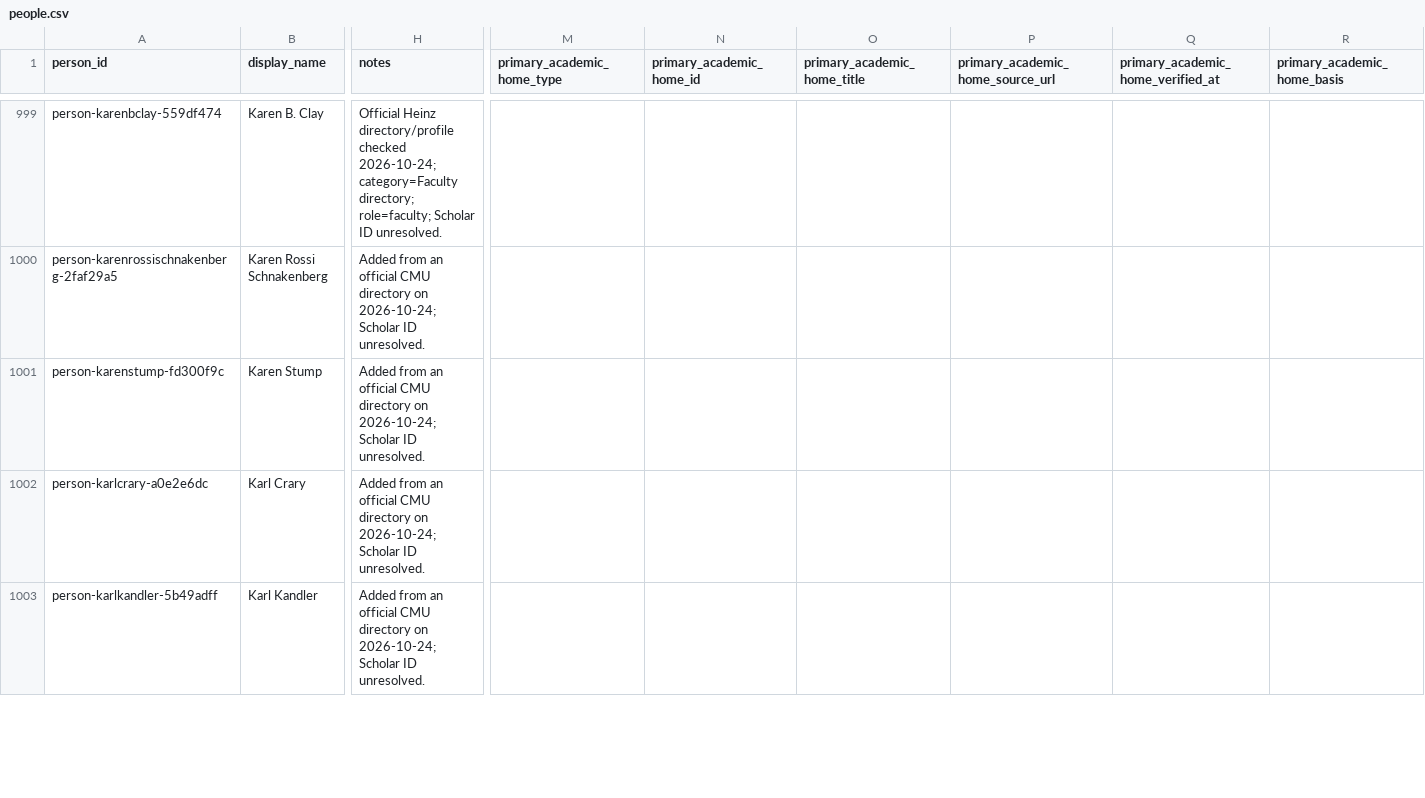
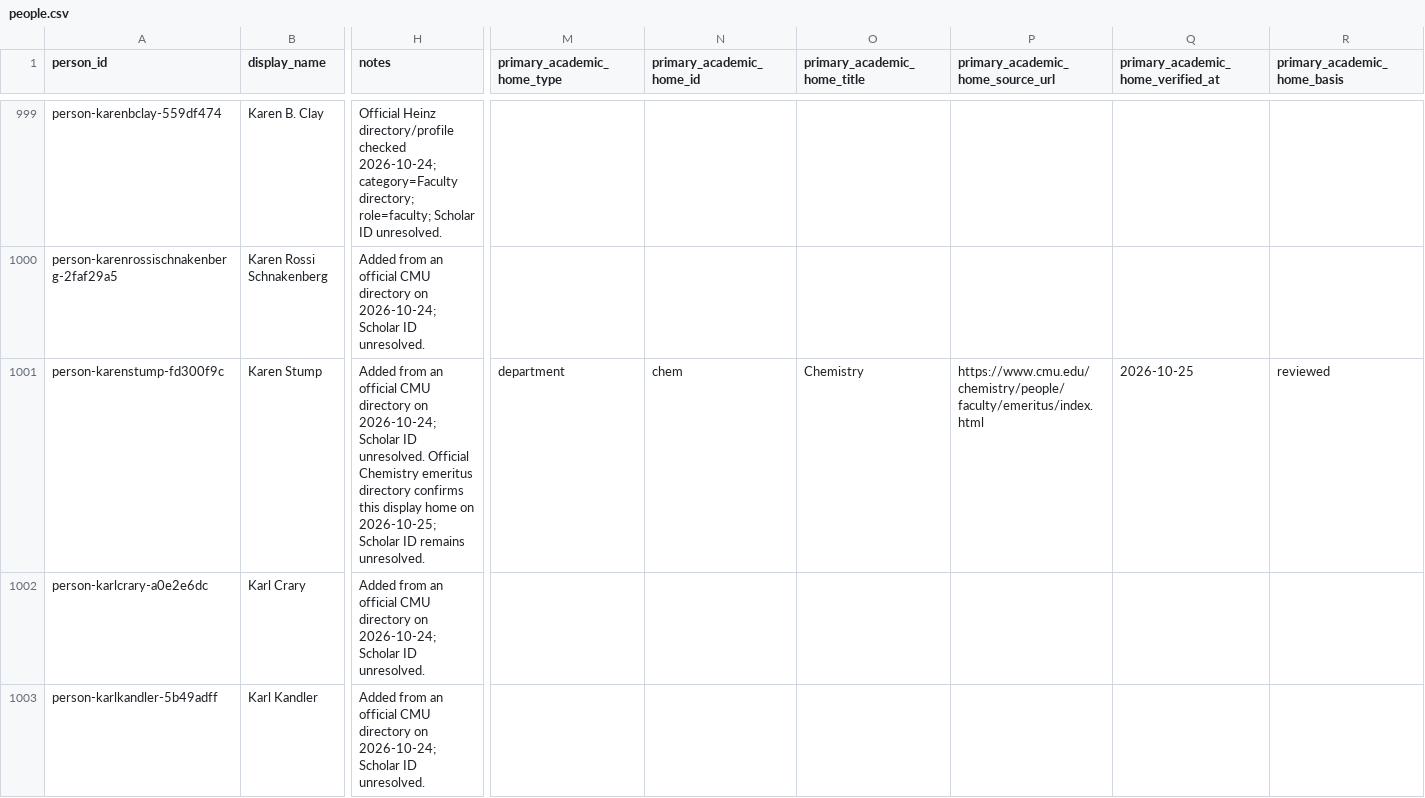
Before and after one commit to cmccomb/map-of-research, a CSV file: registry/people.csv, drawn as a sheet; only a part is shown, gaps mark what is left out; the diff covers the shown part only; the diff names each change by its address in the sheet, - before the commit and + after, or states it on an @@ line.

Commit message:
Document Chemistry release gates and verified display homes (#409)
* Verify Chemistry homes and ORCIDs for unresolved Scholar people

* Document Chemistry public tranche readiness and gates

```diff
--- a/registry/people.csv
+++ b/registry/people.csv
-H1001 (notes): …ID unresolved.
+H1001 (notes): …ID unresolved. Official Chemistry emeritus directory confirms this display home on 2026-10-25; Scholar ID remains unresolved.
-M1001 (primary_academic_home_type): (empty)
+M1001 (primary_academic_home_type): department
-N1001 (primary_academic_home_id): (empty)
+N1001 (primary_academic_home_id): chem
-O1001 (primary_academic_home_title): (empty)
+O1001 (primary_academic_home_title): Chemistry
-P1001 (primary_academic_home_source_url): (empty)
+P1001 (primary_academic_home_source_url): https://www.cmu.edu/chemistry/people/faculty/emeritus/index.html
-Q1001: (empty)
+Q1001: 2026-10-25
-R1001 (primary_academic_home_basis): (empty)
+R1001 (primary_academic_home_basis): reviewed
```
Also changed, not shown: 103 edited cells elsewhere in this file, 2 other files.
